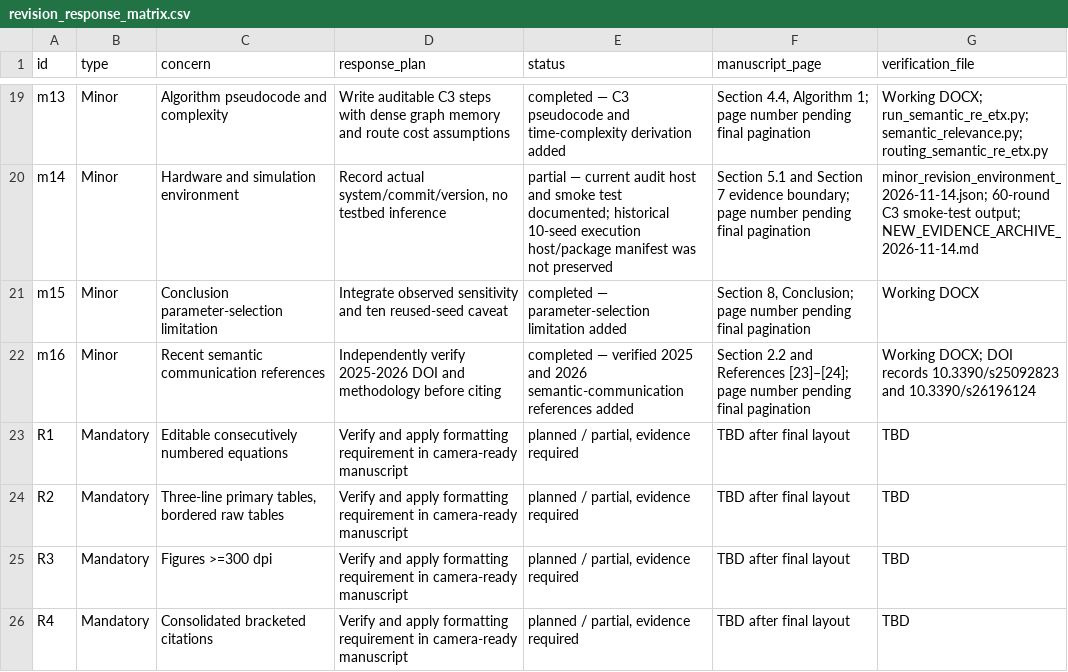
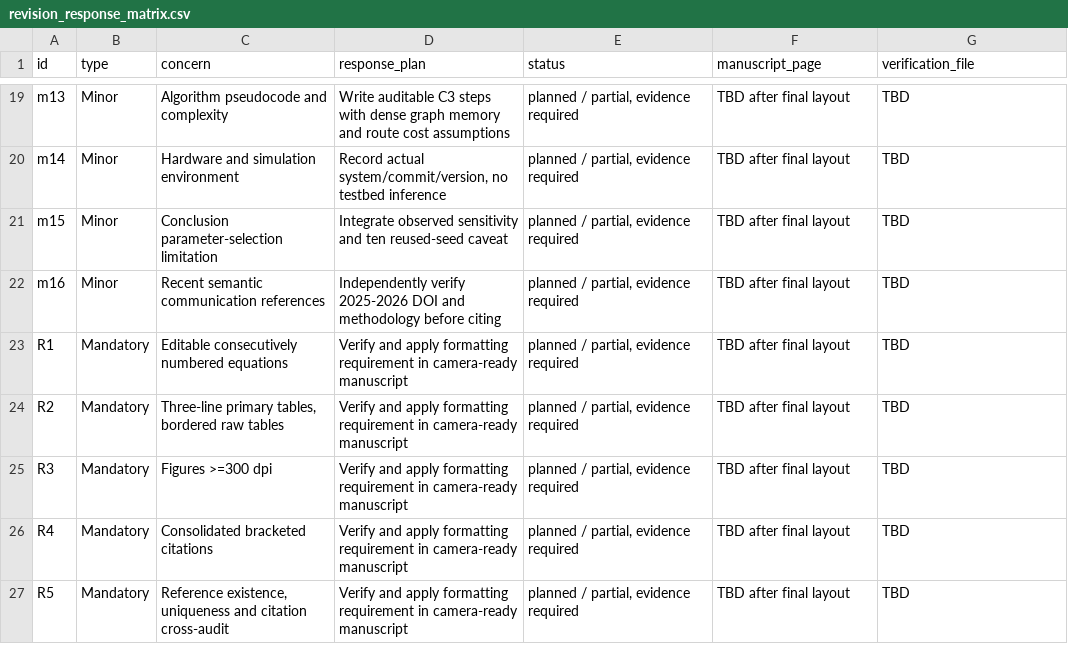
Before and after one commit to DrShivamBhardwaj/Relevance_Aware_RE_ETX_, a CSV file: reviewer_audit/PAPER024501/revision_response_matrix.csv, drawn as a sheet; only a part is shown, gaps mark what is left out; the shorter side is filled out with more unchanged rows; the diff covers the shown part only; the diff names each change by its address in the sheet, - before the commit and + after, or states it on an @@ line.

```diff
--- a/reviewer_audit/PAPER024501/revision_response_matrix.csv
+++ b/reviewer_audit/PAPER024501/revision_response_matrix.csv
-E19 (status): completed — C3 pseudocode and time-complexity derivation added
+E19 (status): planned / partial, evidence required
-F19 (manuscript_page): Section 4.4, Algorithm 1; page number pending final pagination
+F19 (manuscript_page): TBD after final layout
-G19 (verification_file): Working DOCX; run_semantic_re_etx.py; semantic_relevance.py; routing_semantic_re_etx.py
+G19 (verification_file): TBD
-E20 (status): partial — current audit host and smoke test documented; historical 10-seed execution host/package manifest was not preserved
+E20 (status): planned / partial, evidence required
-F20 (manuscript_page): Section 5.1 and Section 7 evidence boundary; page number pending final pagination
+F20 (manuscript_page): TBD after final layout
-G20 (verification_file): minor_revision_environment_2026-11-14.json; 60-round C3 smoke-test output; NEW_EVIDENCE_ARCHIVE_2026-11-14.md
+G20 (verification_file): TBD
-E21 (status): completed — parameter-selection limitation added
+E21 (status): planned / partial, evidence required
-F21 (manuscript_page): Section 8, Conclusion; page number pending final pagination
+F21 (manuscript_page): TBD after final layout
-G21 (verification_file): Working DOCX
+G21 (verification_file): TBD
-E22 (status): completed — verified 2025 and 2026 semantic-communication references added
+E22 (status): planned / partial, evidence required
-F22 (manuscript_page): Section 2.2 and References [23]–[24]; page number pending final pagination
+F22 (manuscript_page): TBD after final layout
-G22 (verification_file): Working DOCX; DOI records 10.3390/s25092823 and 10.3390/s26196124
+G22 (verification_file): TBD
```
Also changed, not shown: 36 edited cells elsewhere in this file, 1 other file.
